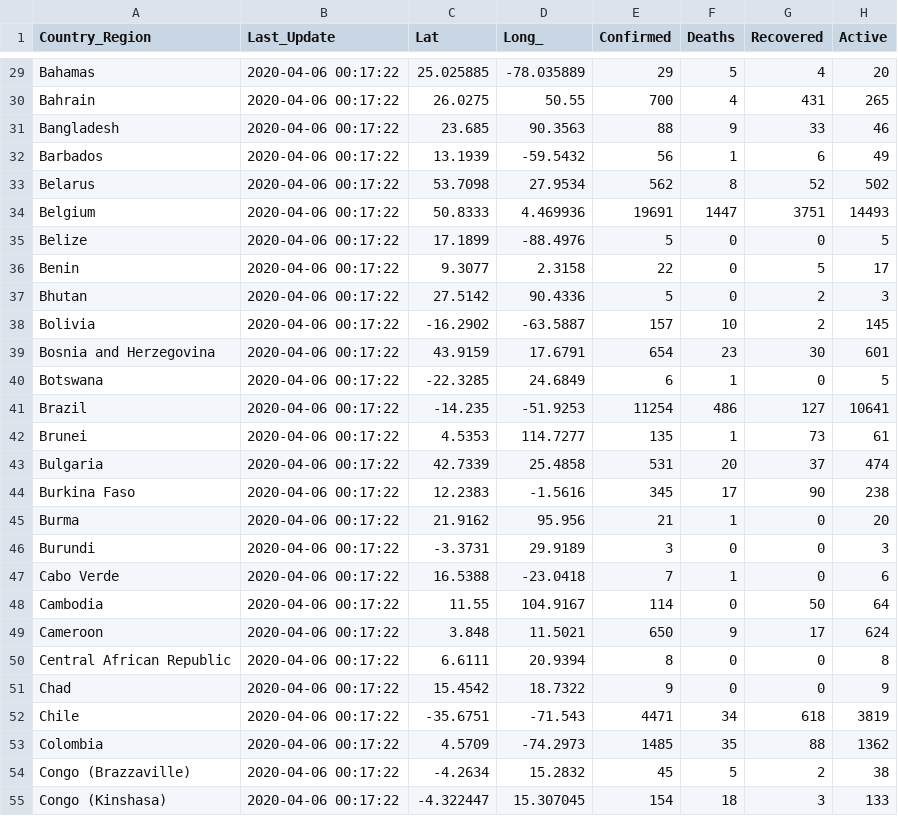
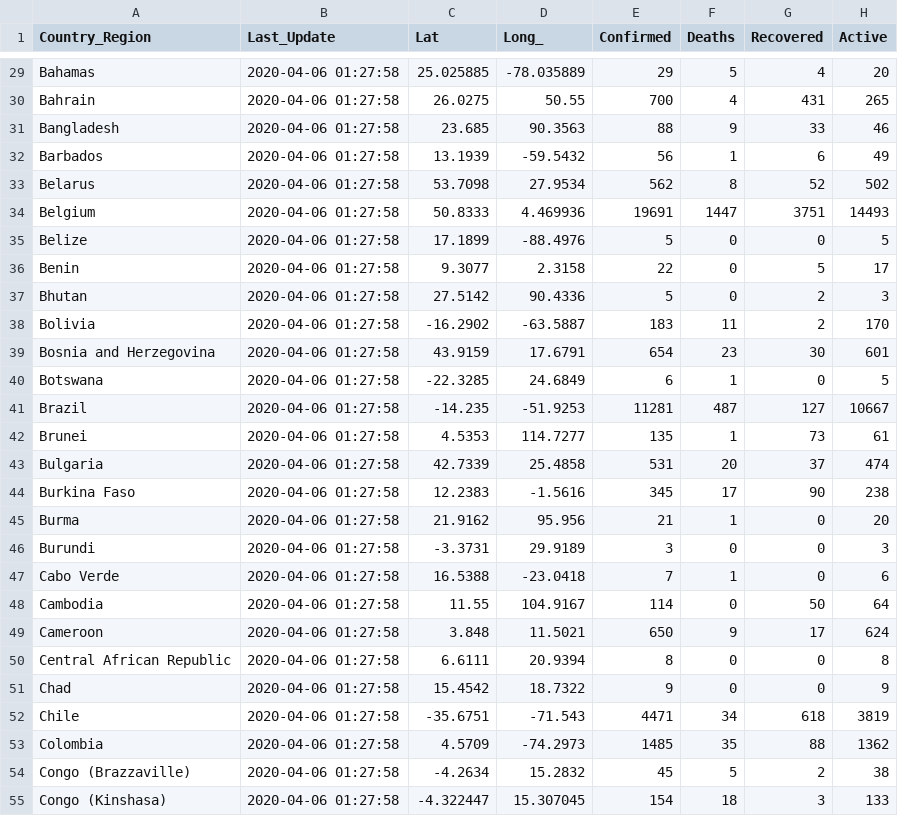
Before and after one commit to pablisco/virustrend, a CSV file: cache/cases_country.csv, drawn as a sheet; only a part is shown, gaps mark what is left out; the diff covers the shown part only; the diff names each change by its address in the sheet, - before the commit and + after, or states it on an @@ line.

```diff
--- a/cache/cases_country.csv
+++ b/cache/cases_country.csv
-B29:B55 (Last_Update): 2020-04-06 00:17:22
+B29:B55 (Last_Update): 2020-04-06 01:27:58
-E38 (Confirmed): 157
+E38 (Confirmed): 183
-F38 (Deaths): 10
+F38 (Deaths): 11
-H38 (Active): 145
+H38 (Active): 170
-E41 (Confirmed): 11254
+E41 (Confirmed): 11281
-F41 (Deaths): 486
+F41 (Deaths): 487
-H41 (Active): 10641
+H41 (Active): 10667
```
Also changed, not shown: 160 edited cells elsewhere in this file, cache/cases.csv, cache/cases_state.csv, 10 other files.
